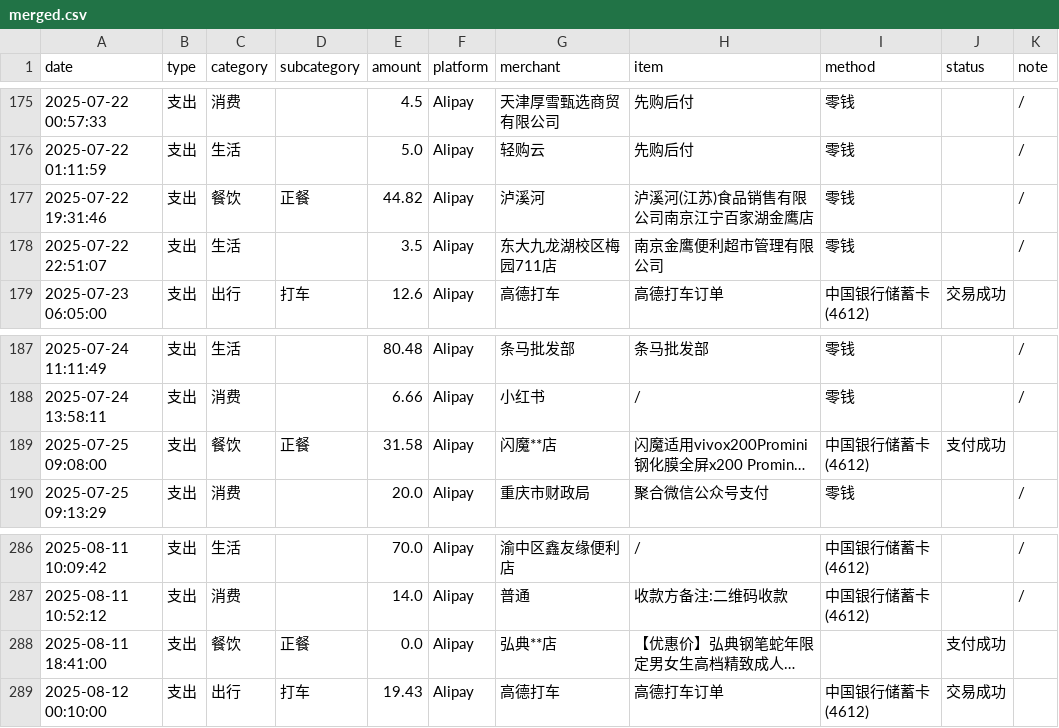
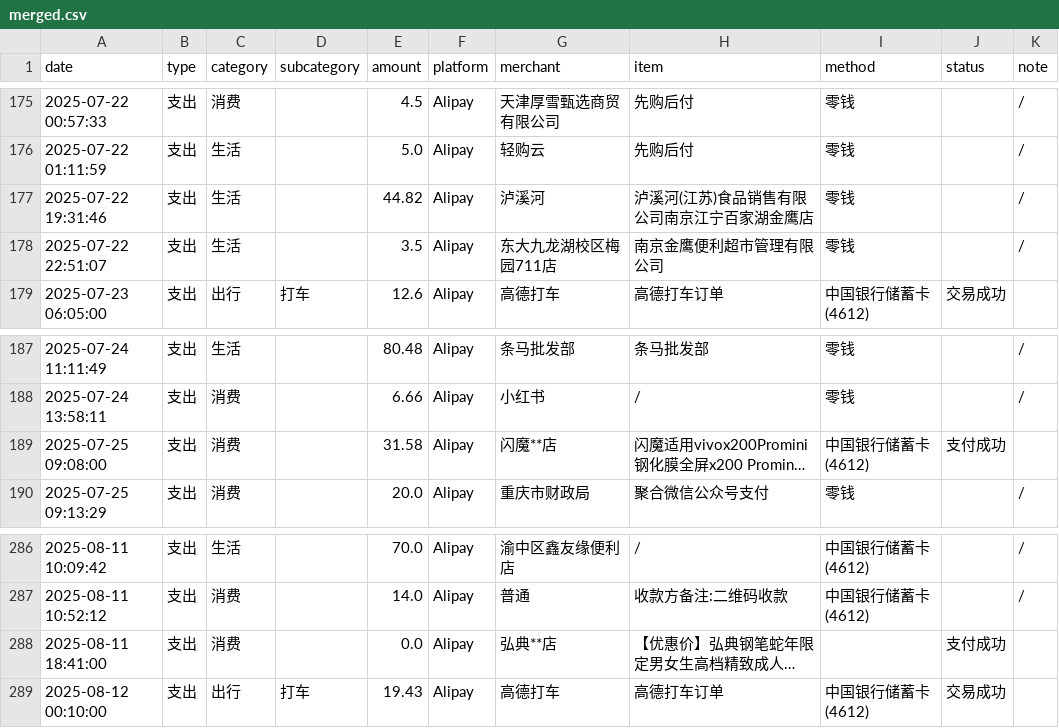
Before and after one commit to BoringZheng/Boring-Financial, a CSV file: output/merged.csv, drawn as a sheet; only a part is shown, gaps mark what is left out; long unchanged cells end in …; the diff covers the shown part only; the diff names each change by its address in the sheet, - before the commit and + after, or states it on an @@ line.

```diff
--- a/output/merged.csv
+++ b/output/merged.csv
-C177 (category): 餐饮
+C177 (category): 生活
-D177 (subcategory): 正餐
+D177 (subcategory): (empty)
-C189 (category): 餐饮
+C189 (category): 消费
-D189 (subcategory): 正餐
+D189 (subcategory): (empty)
-C288 (category): 餐饮
+C288 (category): 消费
-D288 (subcategory): 正餐
+D288 (subcategory): (empty)
```
Also changed, not shown: 14 edited cells elsewhere in this file, category_map.csv, output/rules_loaded.csv, 10 other files.
